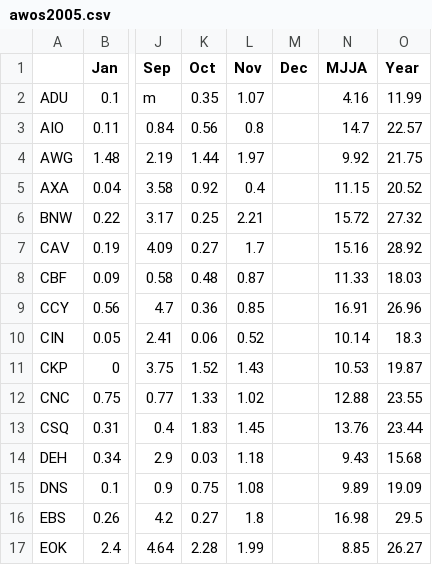
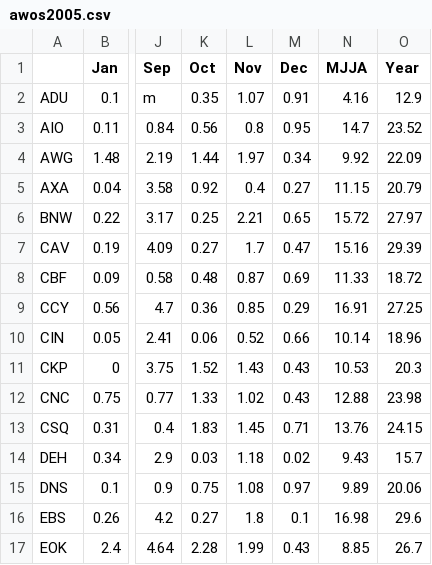
Before and after one commit to ForceCry/iem, a CSV file: htdocs/AWOS/reports/awos2005.csv, drawn as a sheet; only a part is shown, gaps mark what is left out; the diff covers the shown part only; the diff names each change by its address in the sheet, - before the commit and + after, or states it on an @@ line.

```diff
--- a/htdocs/AWOS/reports/awos2005.csv
+++ b/htdocs/AWOS/reports/awos2005.csv
-M2 (Dec): (empty)
+M2 (Dec): 0.91
-O2 (Year): 11.99
+O2 (Year): 12.9
-M3 (Dec): (empty)
+M3 (Dec): 0.95
-O3 (Year): 22.57
+O3 (Year): 23.52
-M4 (Dec): (empty)
+M4 (Dec): 0.34
-O4 (Year): 21.75
+O4 (Year): 22.09
-M5 (Dec): (empty)
+M5 (Dec): 0.27
-O5 (Year): 20.52
+O5 (Year): 20.79
-M6 (Dec): (empty)
+M6 (Dec): 0.65
-O6 (Year): 27.32
+O6 (Year): 27.97
-M7 (Dec): (empty)
+M7 (Dec): 0.47
-O7 (Year): 28.92
+O7 (Year): 29.39
-M8 (Dec): (empty)
+M8 (Dec): 0.69
-O8 (Year): 18.03
+O8 (Year): 18.72
-M9 (Dec): (empty)
+M9 (Dec): 0.29
-O9 (Year): 26.96
+O9 (Year): 27.25
-M10 (Dec): (empty)
+M10 (Dec): 0.66
-O10 (Year): 18.3
+O10 (Year): 18.96
-M11:M12 (Dec): (empty)
+M11:M12 (Dec): 0.43
-O11 (Year): 19.87
+O11 (Year): 20.3
-O12 (Year): 23.55
+O12 (Year): 23.98
-M13 (Dec): (empty)
+M13 (Dec): 0.71
-O13 (Year): 23.44
+O13 (Year): 24.15
-M14 (Dec): (empty)
+M14 (Dec): 0.02
-O14 (Year): 15.68
+O14 (Year): 15.7
-M15 (Dec): (empty)
+M15 (Dec): 0.97
-O15 (Year): 19.09
+O15 (Year): 20.06
-M16 (Dec): (empty)
+M16 (Dec): 0.1
-O16 (Year): 29.5
+O16 (Year): 29.6
-M17 (Dec): (empty)
+M17 (Dec): 0.43
-O17 (Year): 26.27
+O17 (Year): 26.7
```
Also changed, not shown: 38 edited cells elsewhere in this file, 2 other files.
